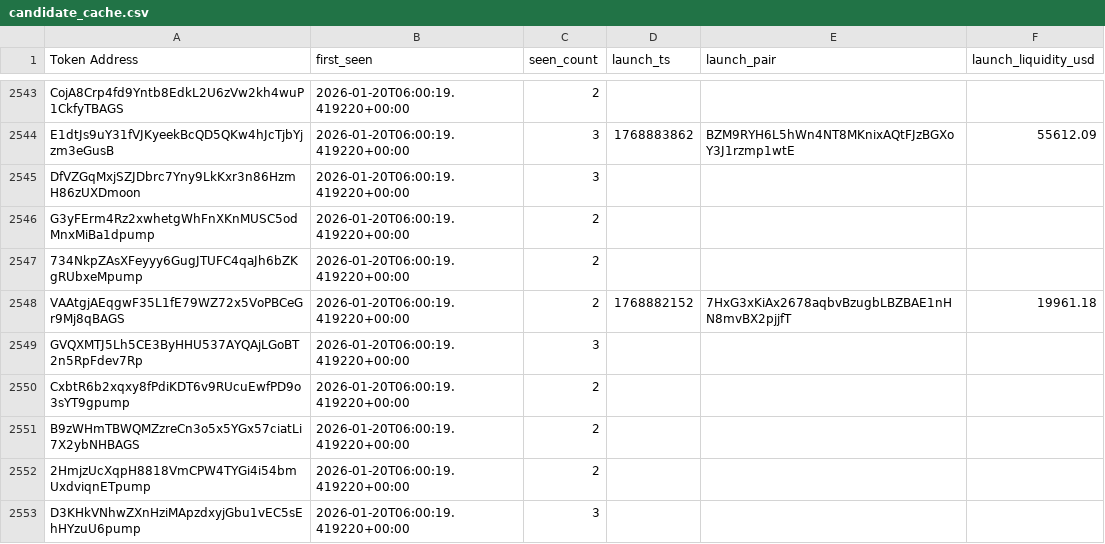
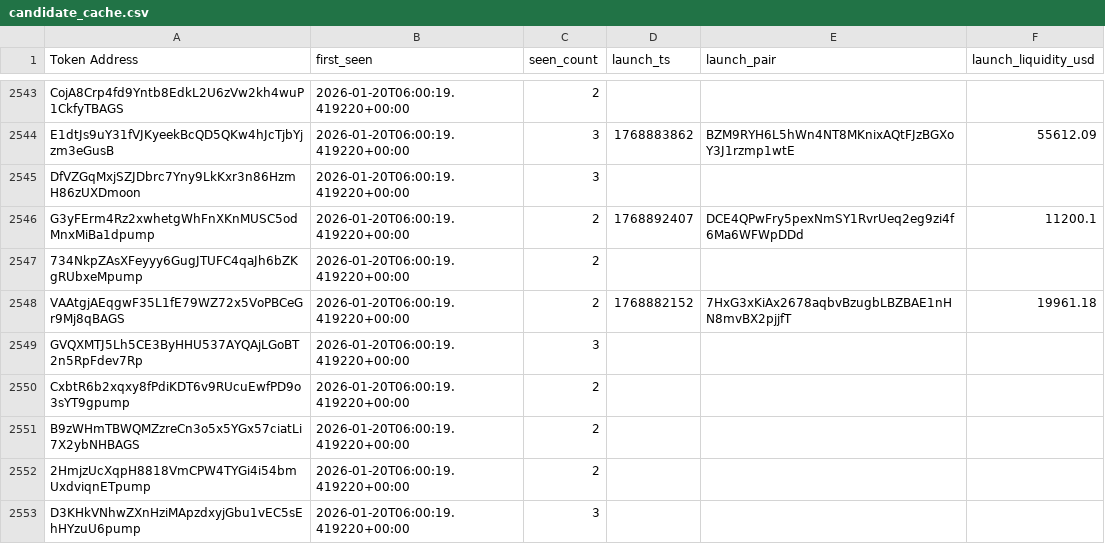
Before and after one commit to ziovajoz/solana-token-csv, a CSV file: candidate_cache.csv, drawn as a sheet; only a part is shown, gaps mark what is left out; the diff covers the shown part only.

```diff
--- a/candidate_cache.csv
+++ b/candidate_cache.csv
@@ -2545,3 +2545,3 @@ E1dtJs9uY31fVJKyeekBcQD5QKw4hJcTjbYjzm3eGusB,2026-01-20T06:00:19.419220+00:00,3,
 DfVZGqMxjSZJDbrc7Yny9LkKxr3n86HzmH86zUXDmoon,2026-01-20T06:00:19.419220+00:00,3,,,
-G3yFErm4Rz2xwhetgWhFnXKnMUSC5odMnxMiBa1dpump,2026-01-20T06:00:19.419220+00:00,2,,,
+G3yFErm4Rz2xwhetgWhFnXKnMUSC5odMnxMiBa1dpump,2026-01-20T06:00:19.419220+00:00,2,1768892407,DCE4QPwFry5pexNmSY1RvrUeq2eg9zi4f6Ma6WFWpDDd,11200.1
 734NkpZAsXFeyyy6GugJTUFC4qaJh6bZKgRUbxeMpump,2026-01-20T06:00:19.419220+00:00,2,,,
```
Also changed, not shown: 54 edited cells elsewhere in this file, output/excluded.csv, output/tokens_0_24h_all.csv, 6 other files.
